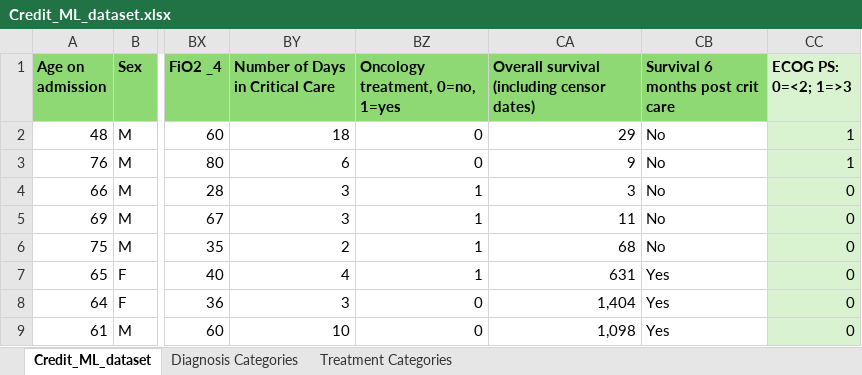
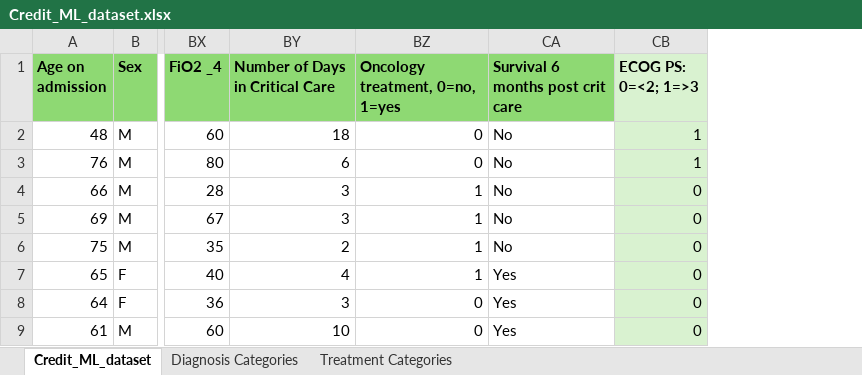
Before and after one commit to samjm000/Credit, an Excel workbook: data/Credit_ML_dataset.xlsx, sheet Credit_ML_dataset, drawn as a sheet; only a part is shown, gaps mark what is left out; values as stored, in another font and other column widths than the file's, no borders; the diff names each change by its address in the sheet, - before the commit and + after, or states it on an @@ line.

```diff
--- a/data/Credit_ML_dataset.xlsx (sheet Credit_ML_dataset)
+++ b/data/Credit_ML_dataset.xlsx (sheet Credit_ML_dataset)
-column CA, rows 1-9: Overall survival (including censor dates) | 29 | 9 | 3 | 11 | 68 | 631 | 1,404 | 1,098
```
Also changed, not shown: 3 other files.
